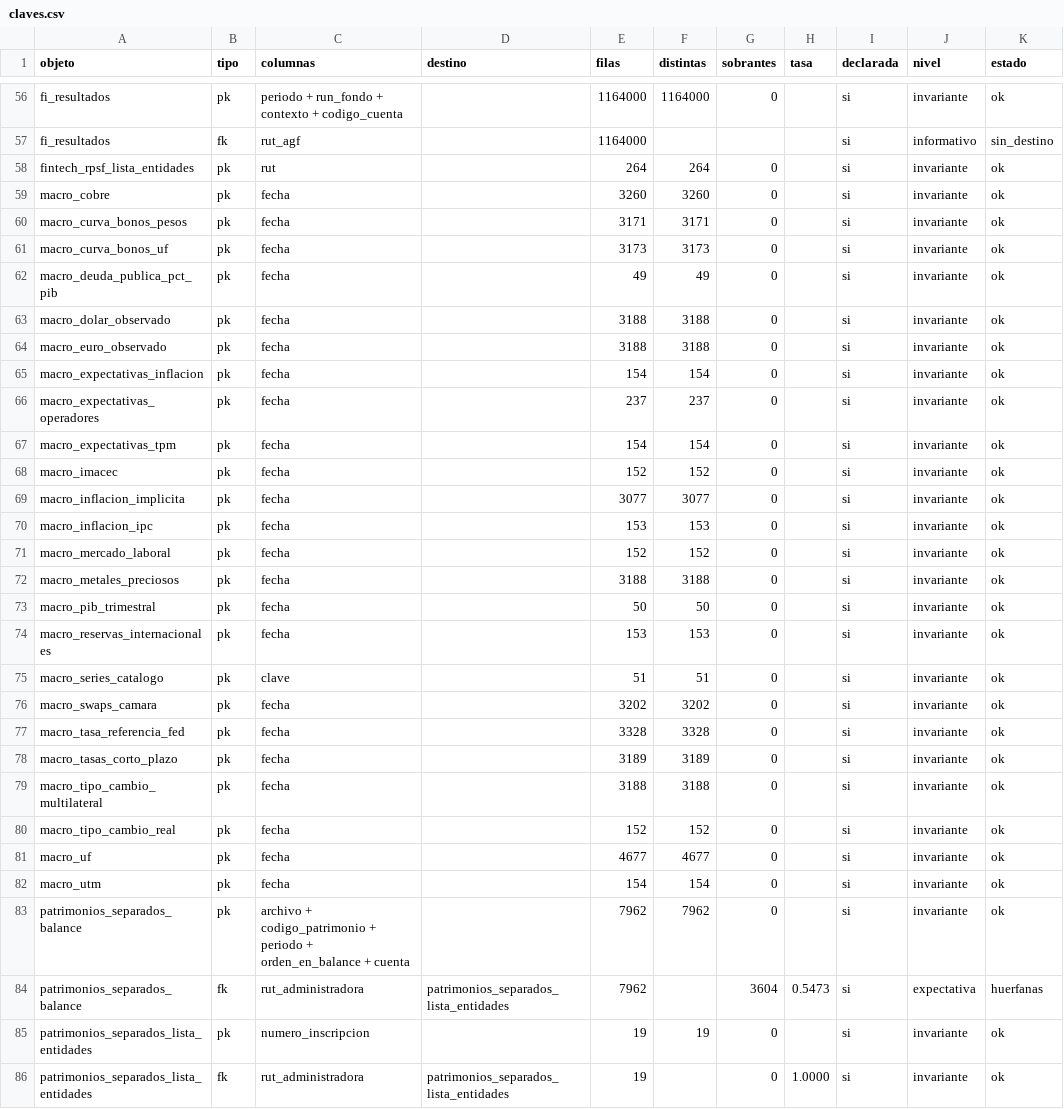
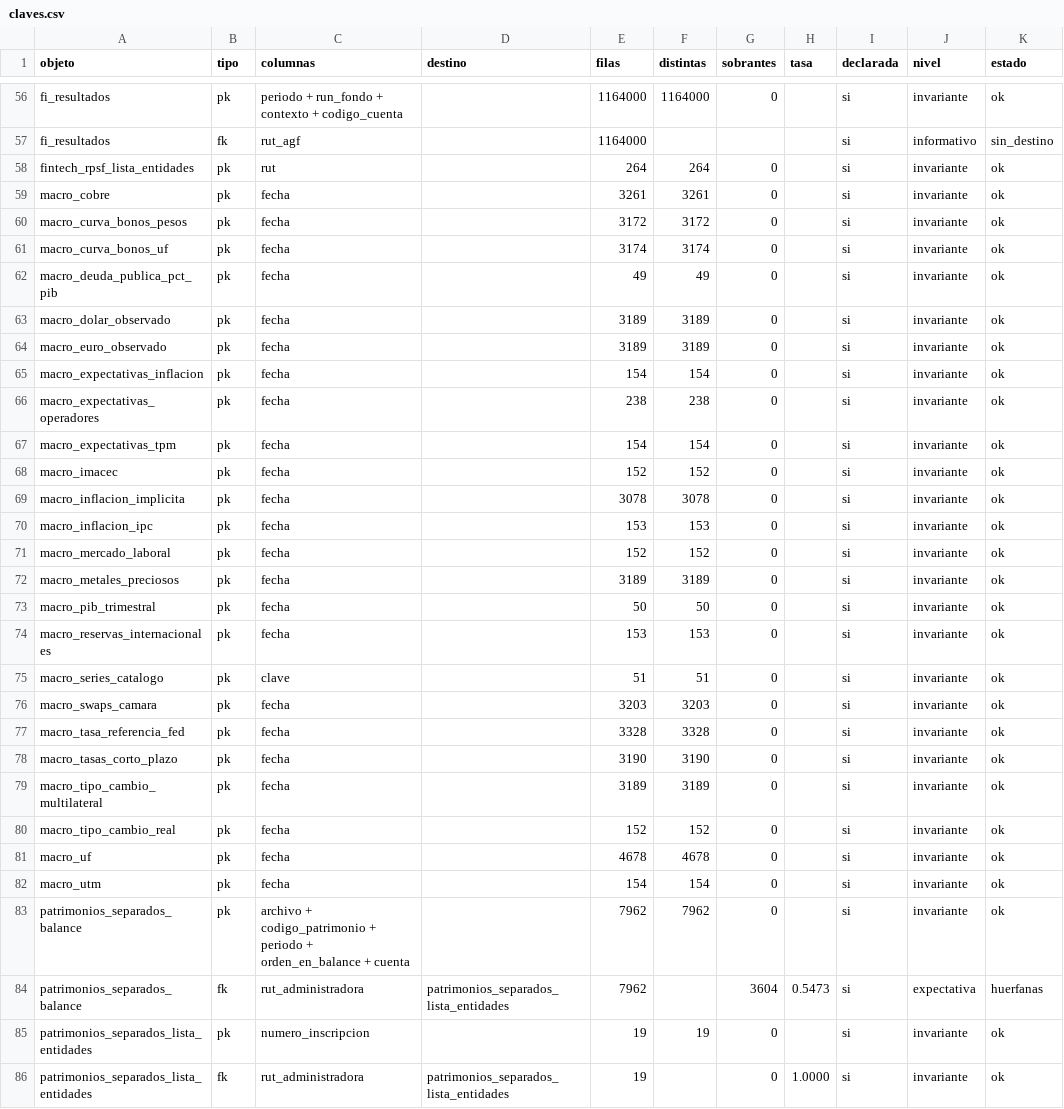
Before and after one commit to joaquinignaciomondaca-code/Sistema_de_Informacion_Financiera_de_Chile, a CSV file: docs/api/claves.csv, drawn as a sheet; only a part is shown, gaps mark what is left out; the diff names each change by its address in the sheet, - before the commit and + after, or states it on an @@ line.

```diff
--- a/docs/api/claves.csv
+++ b/docs/api/claves.csv
-E59 (filas): 3260
+E59 (filas): 3261
-F59 (distintas): 3260
+F59 (distintas): 3261
-E60 (filas): 3171
+E60 (filas): 3172
-F60 (distintas): 3171
+F60 (distintas): 3172
-E61 (filas): 3173
+E61 (filas): 3174
-F61 (distintas): 3173
+F61 (distintas): 3174
-E63:E64 (filas): 3188
+E63:E64 (filas): 3189
-F63:F64 (distintas): 3188
+F63:F64 (distintas): 3189
-E66 (filas): 237
+E66 (filas): 238
-F66 (distintas): 237
+F66 (distintas): 238
-E69 (filas): 3077
+E69 (filas): 3078
-F69 (distintas): 3077
+F69 (distintas): 3078
-E72 (filas): 3188
+E72 (filas): 3189
-F72 (distintas): 3188
+F72 (distintas): 3189
-E76 (filas): 3202
+E76 (filas): 3203
-F76 (distintas): 3202
+F76 (distintas): 3203
-E78 (filas): 3189
+E78 (filas): 3190
-F78 (distintas): 3189
+F78 (distintas): 3190
-E79 (filas): 3188
+E79 (filas): 3189
-F79 (distintas): 3188
+F79 (distintas): 3189
-E81 (filas): 4677
+E81 (filas): 4678
-F81 (distintas): 4677
+F81 (distintas): 4678
```
Also changed, not shown: 1 other file.
